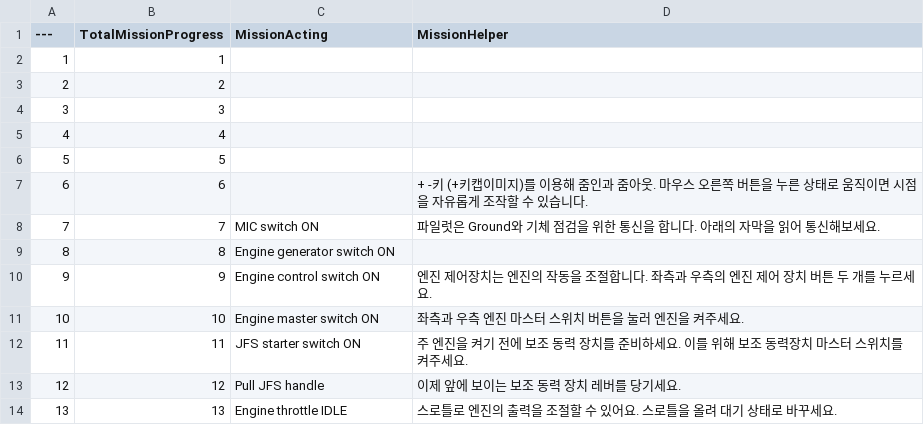
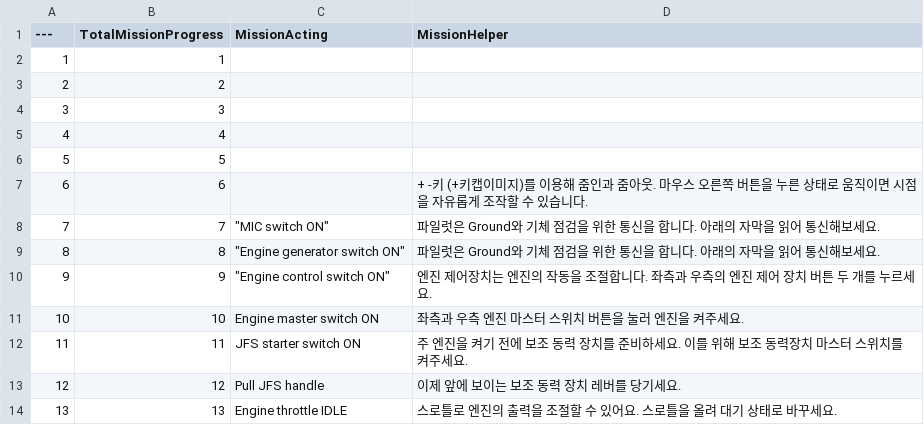
Before and after one commit to MTVS-AirJet/MTVS_AirJet_Final, a CSV file: Content/Blueprints/KHS/Server/AirjetTotalMission.csv, drawn as a sheet; only a part is shown.

Commit message:
Mission UI Text수정

```diff
--- a/Content/Blueprints/KHS/Server/AirjetTotalMission.csv
+++ b/Content/Blueprints/KHS/Server/AirjetTotalMission.csv
@@ -7,5 +7,5 @@
 6,6,,+ -키 (+키캡이미지)를 이용해 줌인과 줌아웃. 마우스 오른쪽 버튼을 누른 상태로 움직이면 시점을 자유롭게 조작할 수 있습니다.
-7,7,MIC switch ON,파일럿은 Ground와 기체 점검을 위한 통신을 합니다. 아래의 자막을 읽어 통신해보세요.
-8,8,Engine generator switch ON,
-9,9,Engine control switch ON,엔진 제어장치는 엔진의 작동을 조절합니다. 좌측과 우측의 엔진 제어 장치 버튼 두 개를 누르세요.
+7,7,"""MIC switch ON""",파일럿은 Ground와 기체 점검을 위한 통신을 합니다. 아래의 자막을 읽어 통신해보세요.
+8,8,"""Engine generator switch ON""",파일럿은 Ground와 기체 점검을 위한 통신을 합니다. 아래의 자막을 읽어 통신해보세요.
+9,9,"""Engine control switch ON""",엔진 제어장치는 엔진의 작동을 조절합니다. 좌측과 우측의 엔진 제어 장치 버튼 두 개를 누르세요.
 10,10,Engine master switch ON,좌측과 우측 엔진 마스터 스위치 버튼을 눌러 엔진을 켜주세요.
```
Also changed, not shown: 6 other files.
